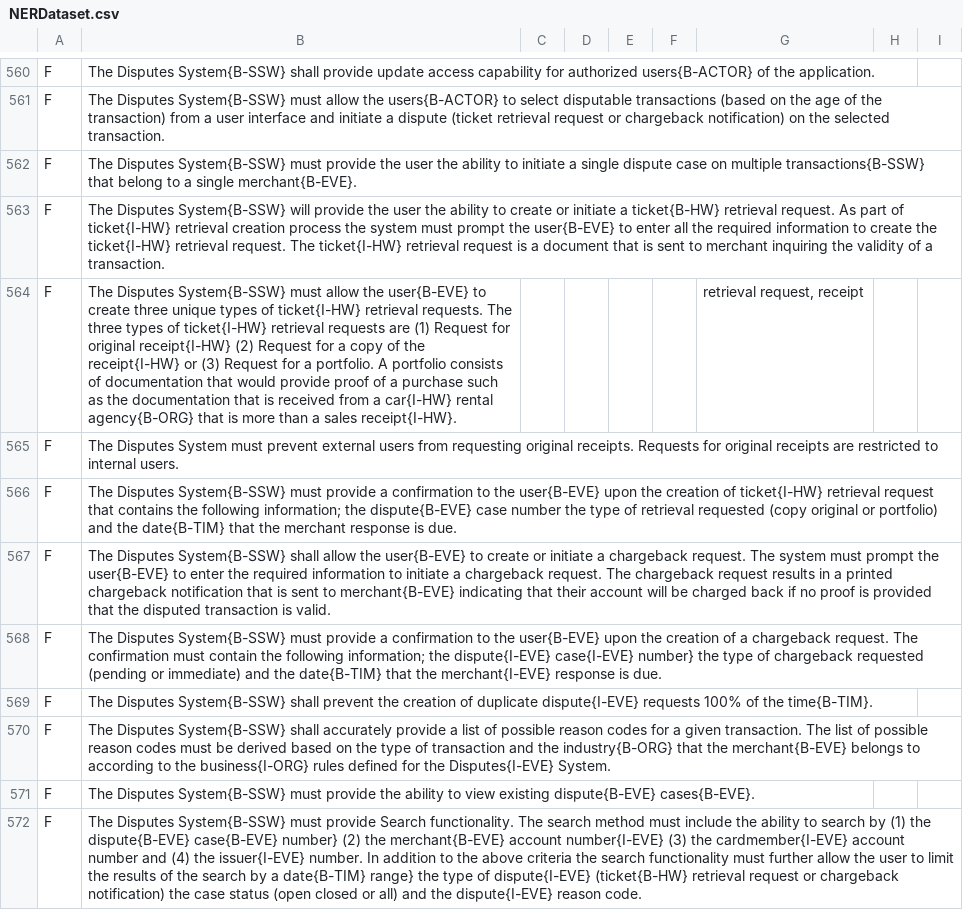
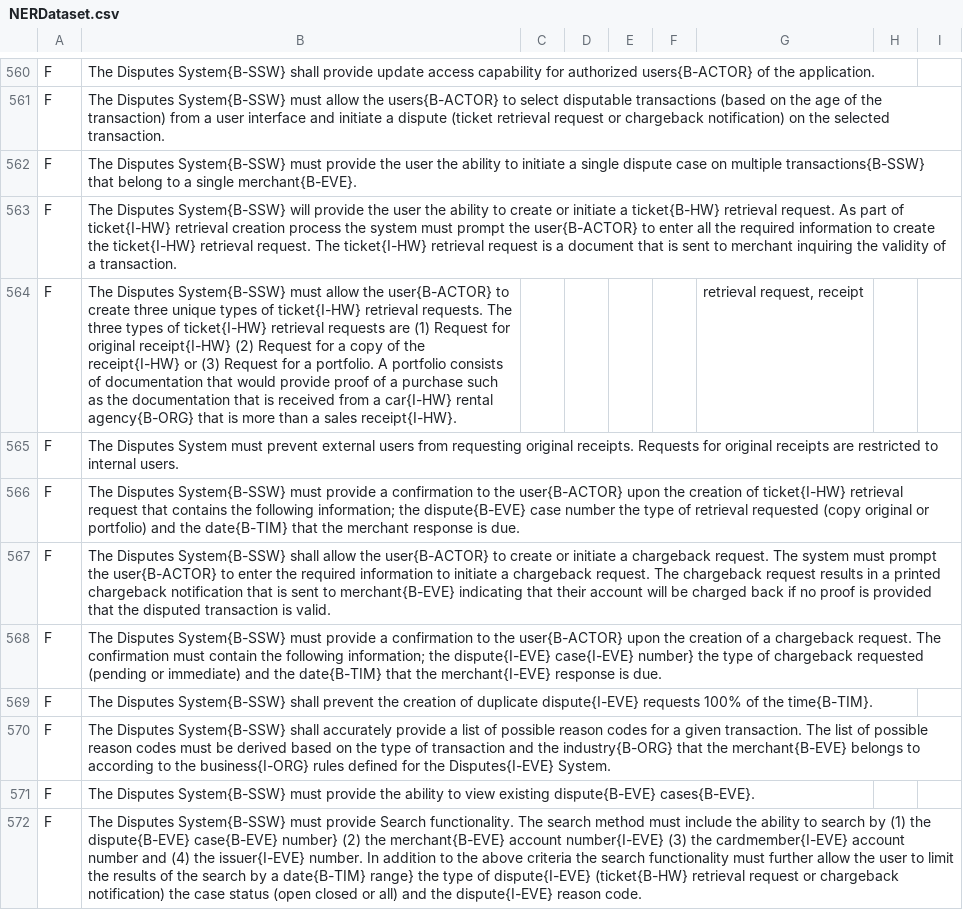
Before and after one commit to svk-cu-nlp/zsl-ner, a CSV file: QA-based NER/dataset/NERDataset.csv, drawn as a sheet; only a part is shown, gaps mark what is left out; the diff covers the shown part only.

```diff
--- a/QA-based NER/dataset/NERDataset.csv
+++ b/QA-based NER/dataset/NERDataset.csv
@@ -562,8 +562,8 @@ F,The Disputes System{B-SSW} must allow the users{B-ACTOR} to select disputable
 F,The Disputes System{B-SSW} must provide the user the ability to initiate a single dispute case on multiple transactions{B-SSW} that belong to a single merchant{B-EVE}.,,,,,,,
-F,The Disputes System{B-SSW} will provide the user the ability to create or initiate a ticket{B-HW} retrieval request.   As part of ticket{I-HW} retrieval creation process the system must prompt the user{B-EVE} to enter all the required information to create the ticket{I-HW} retrieval request.  The ticket{I-HW} retrieval request is a document that is sent to merchant inquiring the validity of a transaction.,,,,,,,
-F,The Disputes System{B-SSW} must allow the user{B-EVE} to create three unique types of ticket{I-HW} retrieval requests.  The three types of ticket{I-HW} retrieval requests are (1) Request for original receipt{I-HW} (2) Request for a copy of the receipt{I-HW} or (3) Request for a portfolio. A portfolio consists of documentation that would provide proof of a purchase such as the documentation that is received from a car{I-HW} rental agency{B-ORG} that is more than a sales receipt{I-HW}.,,,,,"retrieval request, receipt",,
+F,The Disputes System{B-SSW} will provide the user the ability to create or initiate a ticket{B-HW} retrieval request.   As part of ticket{I-HW} retrieval creation process the system must prompt the user{B-ACTOR} to enter all the required information to create the ticket{I-HW} retrieval request.  The ticket{I-HW} retrieval request is a document that is sent to merchant inquiring the validity of a transaction.,,,,,,,
+F,The Disputes System{B-SSW} must allow the user{B-ACTOR} to create three unique types of ticket{I-HW} retrieval requests.  The three types of ticket{I-HW} retrieval requests are (1) Request for original receipt{I-HW} (2) Request for a copy of the receipt{I-HW} or (3) Request for a portfolio. A portfolio consists of documentation that would provide proof of a purchase such as the documentation that is received from a car{I-HW} rental agency{B-ORG} that is more than a sales receipt{I-HW}.,,,,,"retrieval request, receipt",,
 F,The Disputes System must prevent external users from requesting original receipts. Requests for original receipts are restricted to internal users.,,,,,,,
-F,The Disputes System{B-SSW} must provide a confirmation to the user{B-EVE} upon the creation of ticket{I-HW} retrieval request that contains the following information; the dispute{B-EVE} case number  the type of retrieval requested (copy  original or portfolio)  and the date{B-TIM} that the merchant response is due.,,,,,,,
-F,The Disputes System{B-SSW} shall allow the user{B-EVE} to create or initiate a chargeback request.  The system must prompt the user{B-EVE} to enter the required information to initiate a chargeback request. The chargeback request results in a printed chargeback notification that is sent to merchant{B-EVE} indicating that their account will be charged back if no proof is provided that the disputed transaction is valid.,,,,,,,
-F,The Disputes System{B-SSW} must provide a confirmation to the user{B-EVE} upon the creation of a chargeback request. The confirmation must contain the following information; the dispute{I-EVE} case{I-EVE} number}  the type of chargeback requested (pending or immediate)  and the date{B-TIM} that the merchant{I-EVE} response is due.,,,,,,,
+F,The Disputes System{B-SSW} must provide a confirmation to the user{B-ACTOR} upon the creation of ticket{I-HW} retrieval request that contains the following information; the dispute{B-EVE} case number  the type of retrieval requested (copy  original or portfolio)  and the date{B-TIM} that the merchant response is due.,,,,,,,
+F,The Disputes System{B-SSW} shall allow the user{B-ACTOR} to create or initiate a chargeback request.  The system must prompt the user{B-ACTOR} to enter the required information to initiate a chargeback request. The chargeback request results in a printed chargeback notification that is sent to merchant{B-EVE} indicating that their account will be charged back if no proof is provided that the disputed transaction is valid.,,,,,,,
+F,The Disputes System{B-SSW} must provide a confirmation to the user{B-ACTOR} upon the creation of a chargeback request. The confirmation must contain the following information; the dispute{I-EVE} case{I-EVE} number}  the type of chargeback requested (pending or immediate)  and the date{B-TIM} that the merchant{I-EVE} response is due.,,,,,,,
 F,The Disputes System{B-SSW} shall prevent the creation of duplicate dispute{I-EVE} requests 100% of the time{B-TIM}.,,,,,,,
```
Also changed, not shown: 42 edited cells elsewhere in this file.
